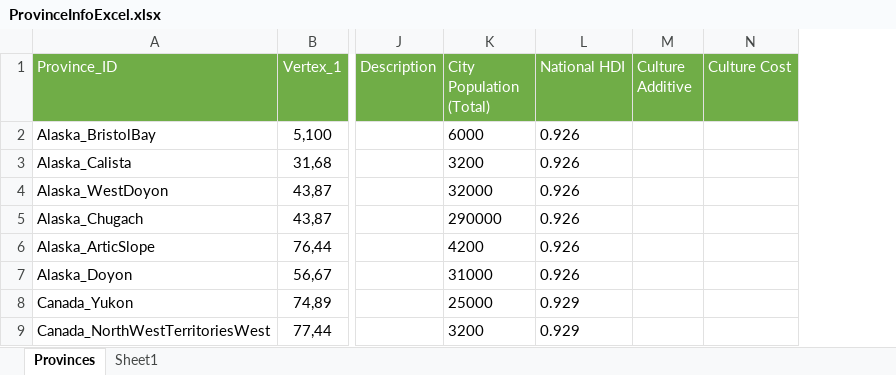
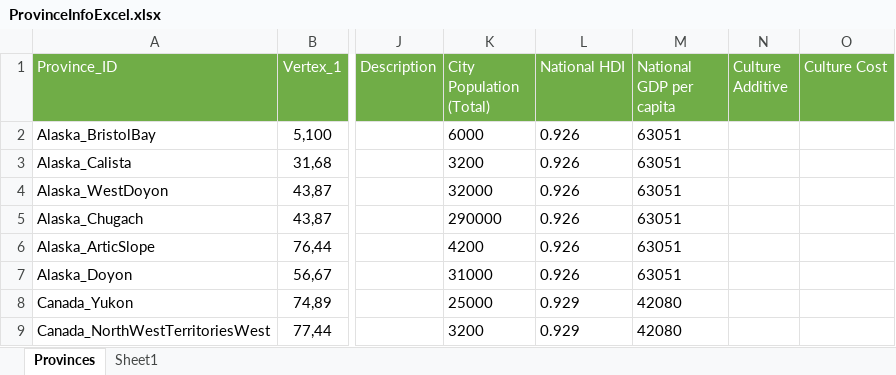
Before and after one commit to JaVonox/Tauresium, an Excel workbook: MapFiles/ProvinceInfoExcel.xlsx, sheet Provinces, drawn as a sheet; only a part is shown, gaps mark what is left out; values as stored, in another font and other column widths than the file's, no borders; table styles not drawn; the diff names each change by its address in the sheet, - before the commit and + after, or states it on an @@ line.

Commit message:
Started national GDP

```diff
--- a/MapFiles/ProvinceInfoExcel.xlsx (sheet Provinces)
+++ b/MapFiles/ProvinceInfoExcel.xlsx (sheet Provinces)
+column M (National GDP per capita), rows 2-9: 63051 | 63051 | 63051 | 63051 | 63051 | 63051 | 42080 | 42080
```
